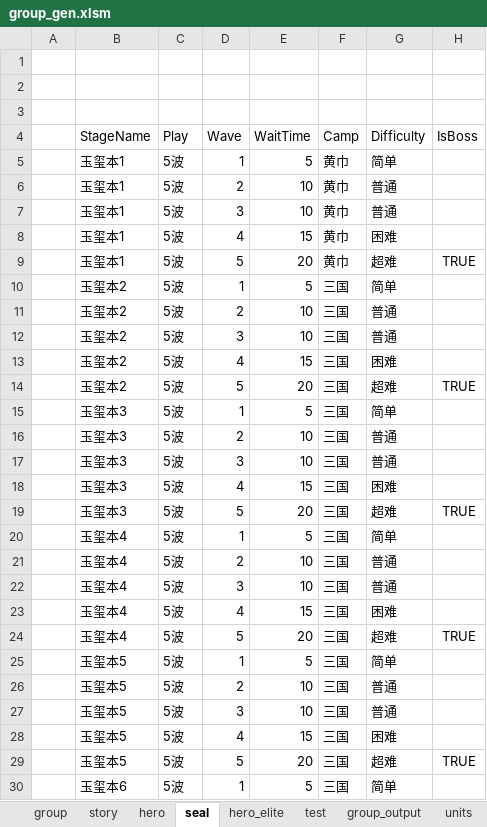
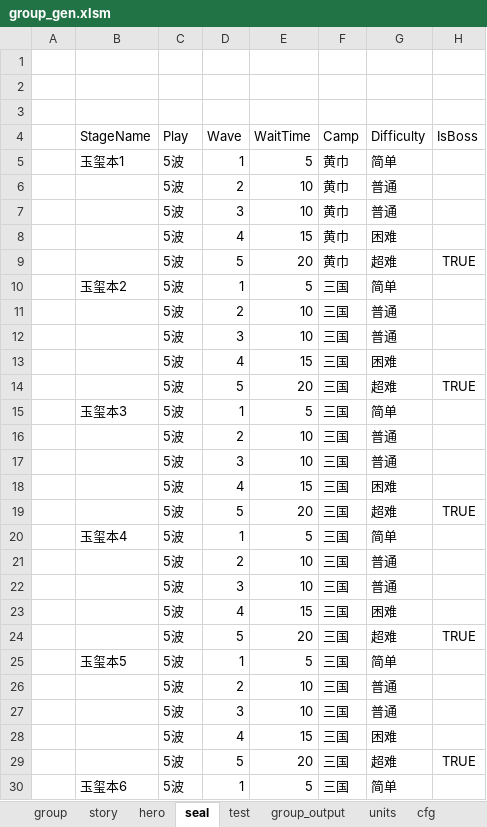
Before and after one commit to lovebirdsx/monster_group_gen, an Excel workbook: group_gen.xlsm, sheet seal, drawn as a sheet; only a part is shown; values as stored, in another font and other column widths than the file's, no borders; charts and pictures and conditional formats and table styles not drawn; the diff covers the shown part only; the diff names each change by its address in the sheet, - before the commit and + after, or states it on an @@ line.

```diff
--- a/group_gen.xlsm (sheet seal)
+++ b/group_gen.xlsm (sheet seal)
-sheet tab: hero_elite
-B6:B9 (StageName): 玉玺本1
+B6:B9 (StageName): (empty)
-B11:B14 (StageName): 玉玺本2
+B11:B14 (StageName): (empty)
-B16:B19 (StageName): 玉玺本3
+B16:B19 (StageName): (empty)
-B21:B24 (StageName): 玉玺本4
+B21:B24 (StageName): (empty)
-B26:B29 (StageName): 玉玺本5
+B26:B29 (StageName): (empty)
```
Also changed, not shown: 32 edited cells elsewhere in this sheet, sheet hero, sheet story, sheet test, sheet group, sheet group_output, sheet play, 1 more sheet, charts or pictures, 2 other files.
